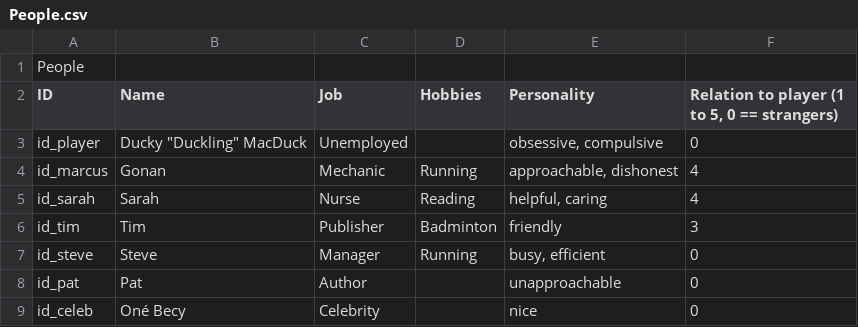
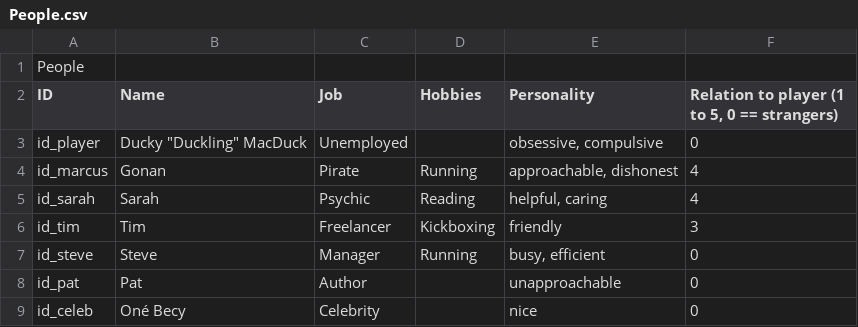
Before and after one commit to HuvaaKoodia/LD38_2017, a CSV file: Assets/Data/People.csv, drawn as a sheet.

```diff
--- a/Assets/Data/People.csv
+++ b/Assets/Data/People.csv
@@ -3,5 +3,5 @@ ID;Name;Job;Hobbies;Personality;Relation to player (1 to 5, 0 == strangers)
 id_player;Ducky "Duckling" MacDuck;Unemployed;;obsessive, compulsive;0
-id_marcus;Gonan;Mechanic;Running;approachable, dishonest;4
-id_sarah;Sarah;Nurse;Reading;helpful, caring;4
-id_tim;Tim;Publisher;Badminton;friendly;3
+id_marcus;Gonan;Pirate;Running;approachable, dishonest;4
+id_sarah;Sarah;Psychic;Reading;helpful, caring;4
+id_tim;Tim;Freelancer;Kickboxing;friendly;3
 id_steve;Steve;Manager;Running;busy, efficient;0
```
Also changed, not shown: 40 other files.
